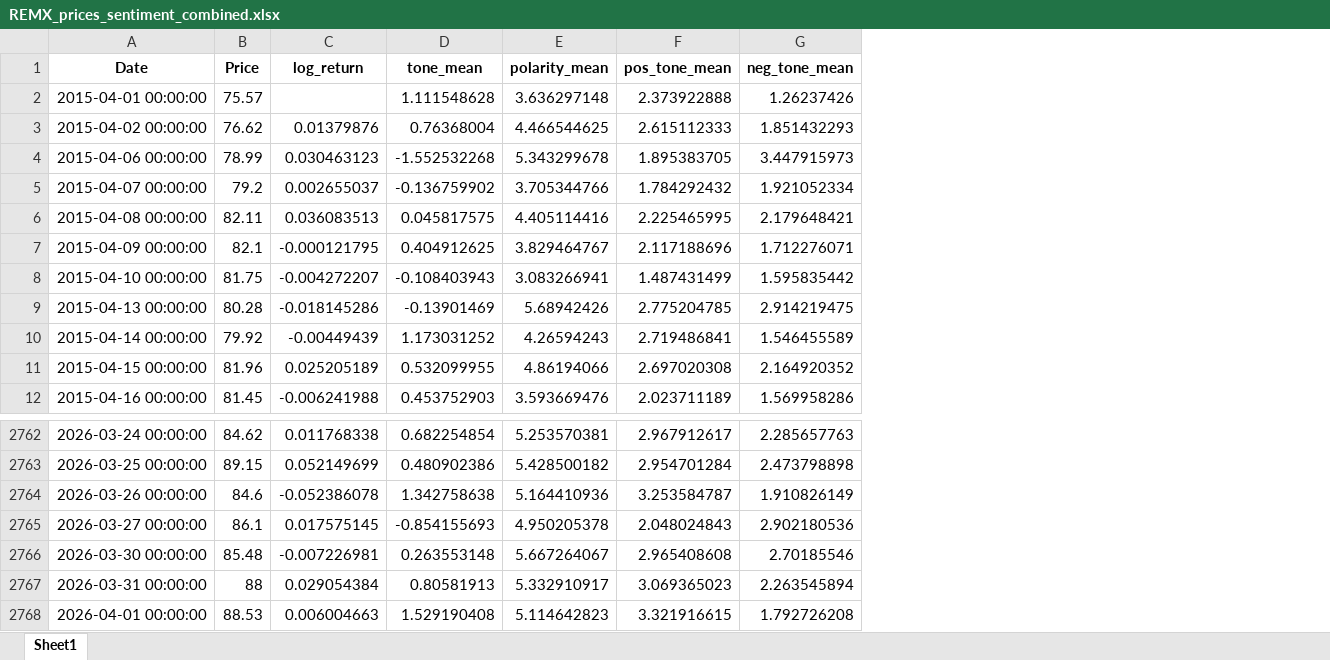
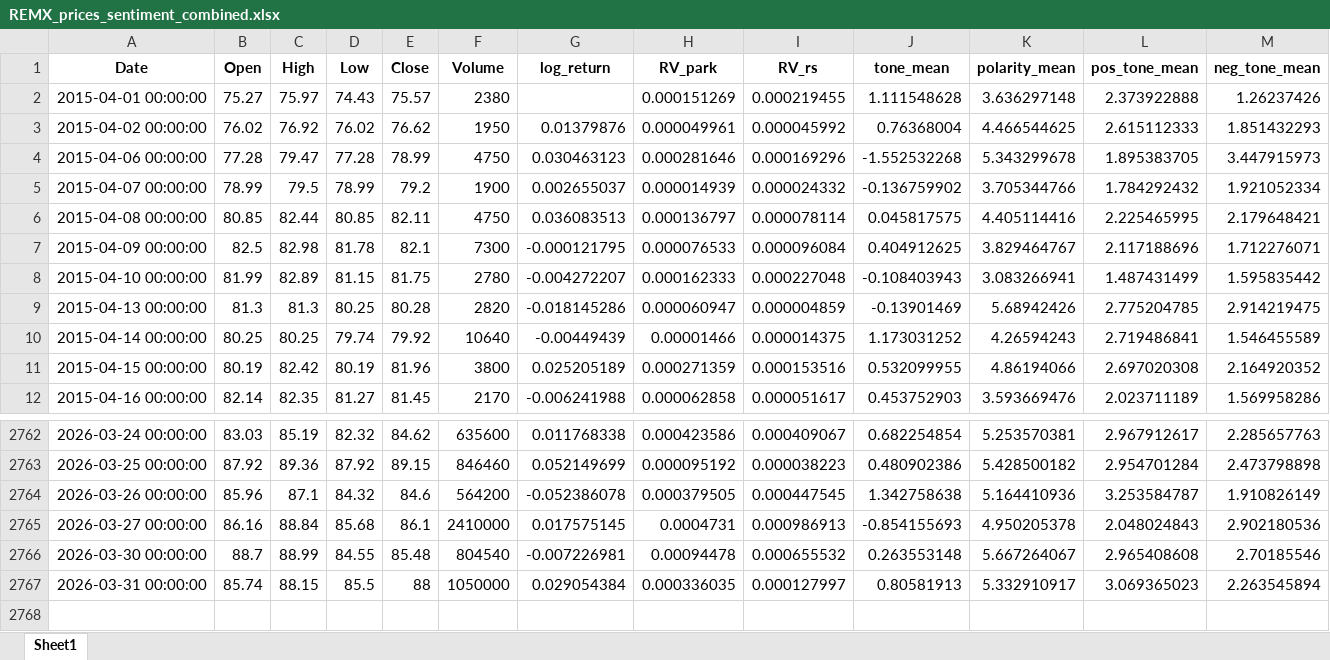
Before and after one commit to aleixcb/master_thesis_repo, an Excel workbook: CLEANED DATA/REMX_prices_sentiment_combined.xlsx, sheet Sheet1, drawn as a sheet; only a part is shown, gaps mark what is left out; values as stored, in another font and other column widths than the file's, no borders; removed rows and columns are numbered as before the commit, all else as after; rows hold the shown columns only; the diff names each change by its address in the sheet, - before the commit and + after, or states it on an @@ line.

Commit message:
adapted etf-data-cleaning created new data files

```diff
--- a/CLEANED DATA/REMX_prices_sentiment_combined.xlsx (sheet Sheet1)
+++ b/CLEANED DATA/REMX_prices_sentiment_combined.xlsx (sheet Sheet1)
+column B (Open), rows 2-12: 75.27 | 76.02 | 77.28 | 78.99 | 80.85 | 82.5 | 81.99 | 81.3 | 80.25 | 80.19 | 82.14; rows 2762-2767: 83.03 | 87.92 | 85.96 | 86.16 | 88.7 | 85.74
+column C (High), rows 2-12: 75.97 | 76.92 | 79.47 | 79.5 | 82.44 | 82.98 | 82.89 | 81.3 | 80.25 | 82.42 | 82.35; rows 2762-2767: 85.19 | 89.36 | 87.1 | 88.84 | 88.99 | 88.15
+column D (Low), rows 2-12: 74.43 | 76.02 | 77.28 | 78.99 | 80.85 | 81.78 | 81.15 | 80.25 | 79.74 | 80.19 | 81.27; rows 2762-2767: 82.32 | 87.92 | 84.32 | 85.68 | 84.55 | 85.5
+column F (Volume), rows 2-12: 2380 | 1950 | 4750 | 1900 | 4750 | 7300 | 2780 | 2820 | 10640 | 3800 | 2170; rows 2762-2767: 635600 | 846460 | 564200 | 2410000 | 804540 | 1050000
+column H (RV_park), rows 2-12: 0.000151269 | 0.000049961 | 0.000281646 | 0.000014939 | 0.000136797 | 0.000076533 | 0.000162333 | 0.000060947 | 0.00001466 | 0.000271359 | 0.000062858; rows 2762-2767: 0.000423586 | 0.000095192 | 0.000379505 | 0.0004731 | 0.00094478 | 0.000336035
+column I (RV_rs), rows 2-12: 0.000219455 | 0.000045992 | 0.000169296 | 0.000024332 | 0.000078114 | 0.000096084 | 0.000227048 | 0.000004859 | 0.000014375 | 0.000153516 | 0.000051617; rows 2762-2767: 0.000409067 | 0.000038223 | 0.000447545 | 0.000986913 | 0.000655532 | 0.000127997
-E1: Price
+E1: Close
-row 2768: 2026-04-01 00:00:00 | 88.53 | 0.006004663 | 1.529190408 | 5.114642823 | 3.321916615 | 1.792726208
```
Also changed, not shown: CLEANED DATA/REMX.K-USD-clean.xlsx, 17 other files.
